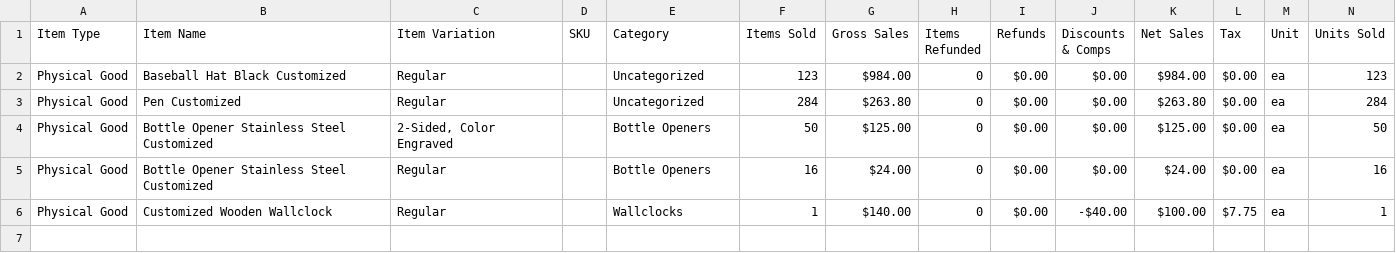
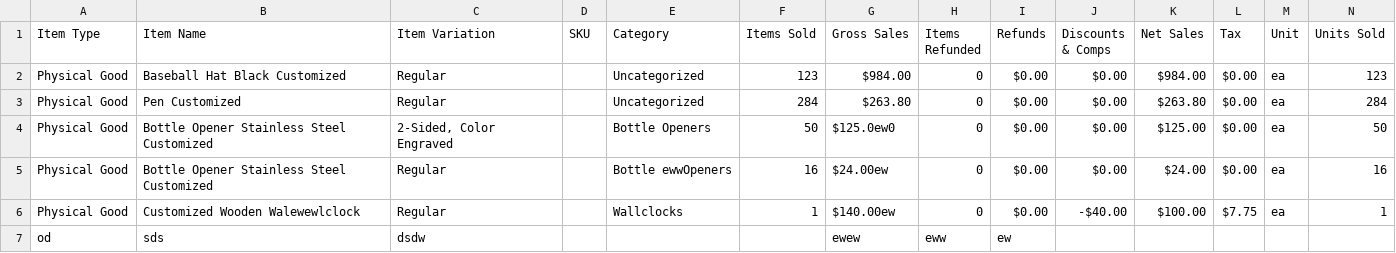
Before and after one commit to aehrath/my_test_apps, a CSV file: test_data/test1.csv, drawn as a sheet; only a part is shown; rows hold the shown columns only; the diff names each change by its address in the sheet, - before the commit and + after, or states it on an @@ line.

Commit message:
screwed up

```diff
--- a/test_data/test1.csv
+++ b/test_data/test1.csv
-G4 (Gross Sales): $125.00
+G4 (Gross Sales): $125.0ew0
-E5 (Category): Bottle Openers
+E5 (Category): Bottle ewwOpeners
-G5 (Gross Sales): $24.00
+G5 (Gross Sales): $24.00ew
-B6 (Item Name): Customized Wooden Wallclock
+B6 (Item Name): Customized Wooden Walewewlclock
-G6 (Gross Sales): $140.00
+G6 (Gross Sales): $140.00ew
+row 7: od | sds | dsdw |  |  |  | ewew | eww | ew
```
